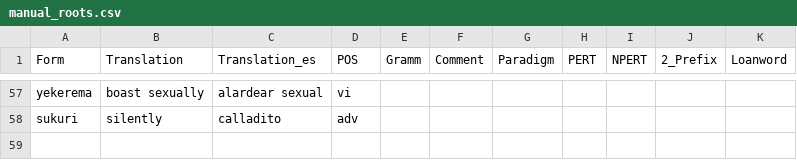
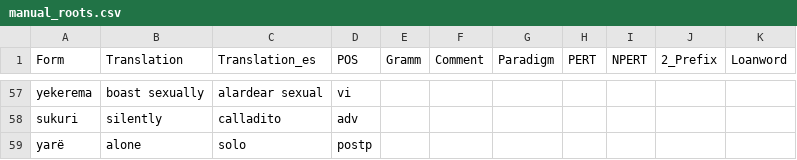
Before and after one commit to fmatter/uniparser-yawarana, a CSV file: data/manual_roots.csv, drawn as a sheet; only a part is shown, gaps mark what is left out.

```diff
--- a/data/manual_roots.csv
+++ b/data/manual_roots.csv
@@ -58 +58,2 @@ yekerema,boast sexually,alardear sexual,vi,,,,,,,
 sukuri,silently,calladito,adv,,,,,,,
+yarë,alone,solo,postp,,,,,,,
```
Also changed, not shown: data/derivations/tavbz.csv, 5 other files.
